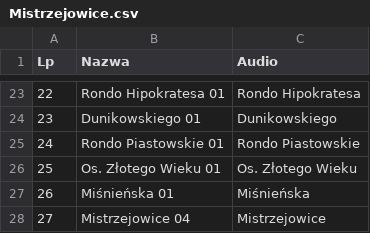
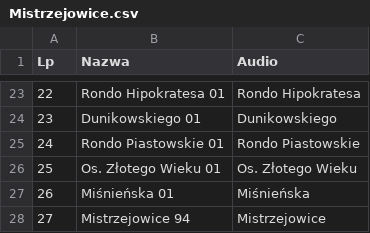
Before and after one commit to RozneOdslonyKMK/Krakow-SIP-SYSTEM, a CSV file: routes/mpk/tramwaj/14/Mistrzejowice.csv, drawn as a sheet; only a part is shown, gaps mark what is left out.

Commit message:
Update Mistrzejowice.csv

```diff
--- a/routes/mpk/tramwaj/14/Mistrzejowice.csv
+++ b/routes/mpk/tramwaj/14/Mistrzejowice.csv
@@ -27,2 +27,2 @@ Lp;Nazwa;Audio
 26;Miśnieńska 01;Miśnieńska
-27;Mistrzejowice 04;Mistrzejowice
+27;Mistrzejowice 94;Mistrzejowice
```
